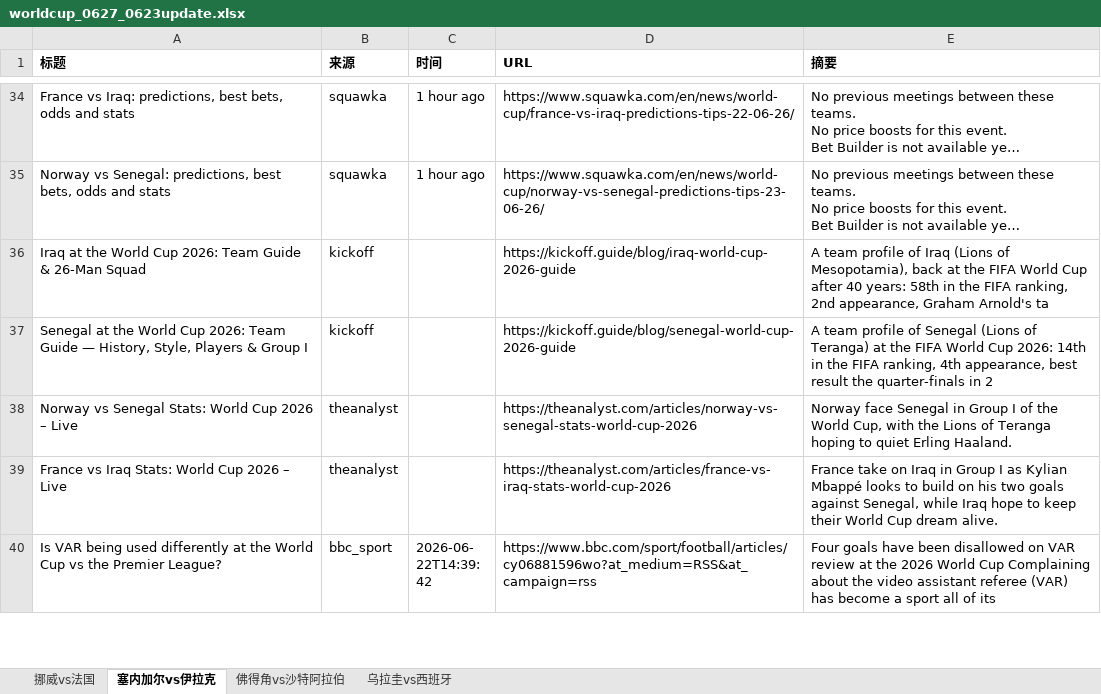
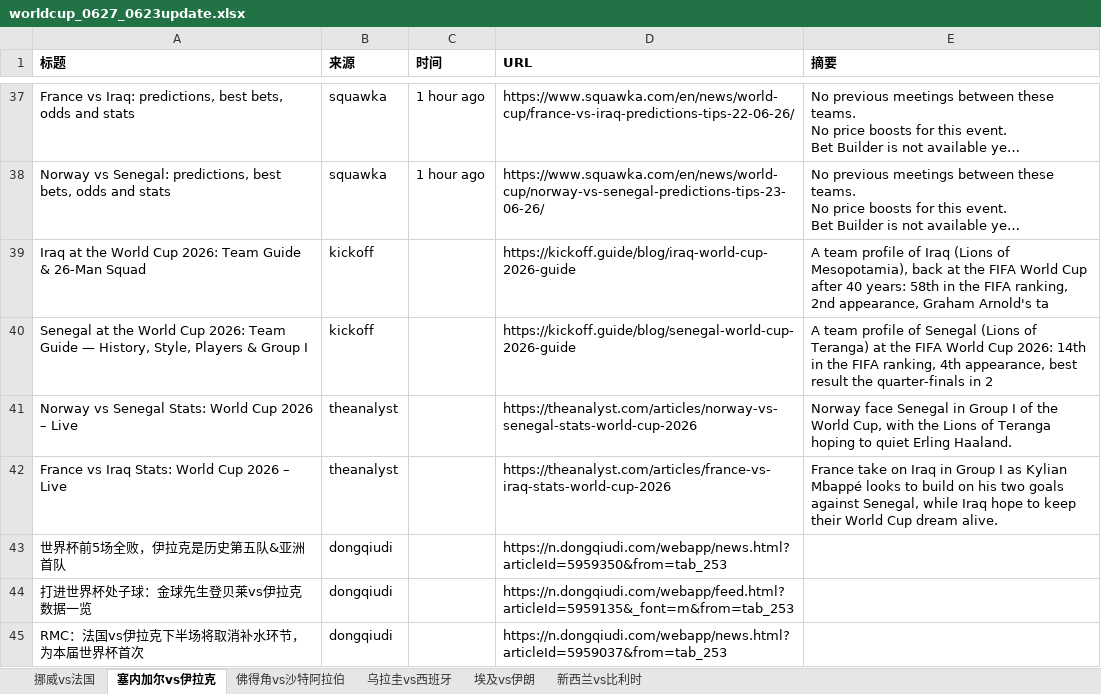
Before and after one commit to yanzi6039/worldcup-crawler, an Excel workbook: data/worldcup_0627_0623update.xlsx, sheet 塞内加尔vs伊拉克, drawn as a sheet; only a part is shown, gaps mark what is left out; the shorter side is filled out with more unchanged rows; long unchanged cells end in …; values as stored, in another font and other column widths than the file's, no borders; the diff covers the shown part only; the diff names each change by its address in the sheet, - before the commit and + after, or states it on an @@ line.

```diff
--- a/data/worldcup_0627_0623update.xlsx (sheet 塞内加尔vs伊拉克)
+++ b/data/worldcup_0627_0623update.xlsx (sheet 塞内加尔vs伊拉克)
+sheet tab: 埃及vs伊朗
+sheet tab: 新西兰vs比利时
+row 43: 世界杯前5场全败，伊拉克是历史第五队&亚洲首队 | dongqiudi |  | https://n.dongqiudi.com/webapp/news.html?articleId=5959350&from=tab_253
+row 44: 打进世界杯处子球：金球先生登贝莱vs伊拉克数据一览 | dongqiudi |  | https://n.dongqiudi.com/webapp/feed.html?articleId=5959135&_font=m&from=tab_253
+row 45: RMC：法国vs伊拉克下半场将取消补水环节，为本届世界杯首次 | dongqiudi |  | https://n.dongqiudi.com/webapp/news.html?articleId=5959037&from=tab_253
```
Also changed, not shown: 6 added rows elsewhere in this sheet, sheet 挪威vs法国, sheet 乌拉圭vs西班牙, sheet 佛得角vs沙特阿拉伯, data/worldcup_0624_0623update.xlsx, data/worldcup_0625_0623update.xlsx, 1 other file.
